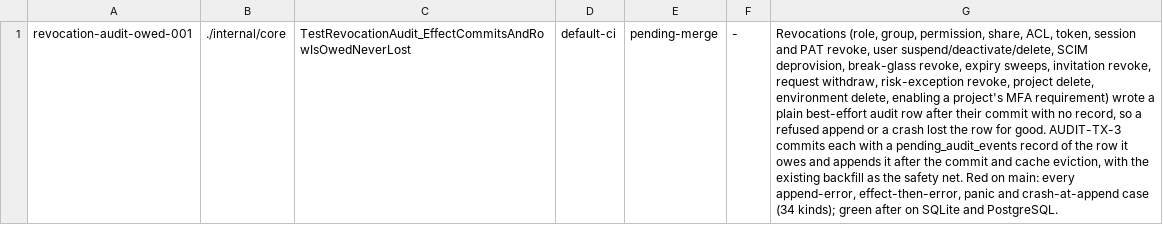
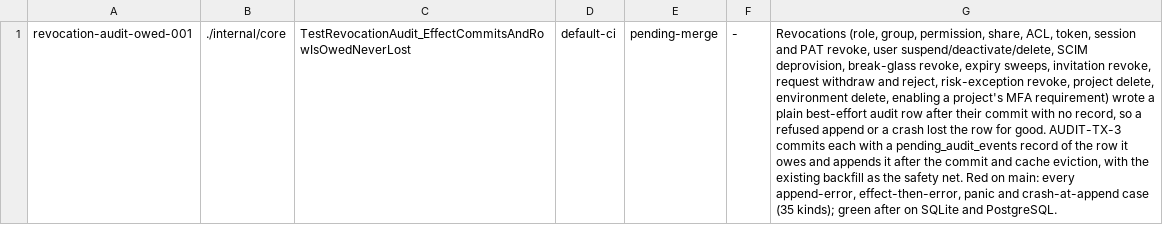
Before and after one commit to devops-city/keyorix, a TSV file: docs/security-closures.d/revocation-audit-owed-001.tsv, drawn as a sheet; the diff names each change by its address in the sheet, - before the commit and + after, or states it on an @@ line.

```diff
--- a/docs/security-closures.d/revocation-audit-owed-001.tsv
+++ b/docs/security-closures.d/revocation-audit-owed-001.tsv
-G1: …revoke, request withdraw, risk-exception revoke, project delete, environment delete, enabling a project's MFA requirement) wrote a plain best-effort audit row after their commit with no record, so a refused append or a crash lost the row for good. AUDIT-TX-3 commits each with a pending_audit_events record of the row it owes and appends it after the commit and cache eviction, with the existing backfill as the safety net. Red on main: every append-error, effect-then-error, panic and crash-at-append case (34 kinds); green…
+G1: …revoke, request withdraw and reject, risk-exception revoke, project delete, environment delete, enabling a project's MFA requirement) wrote a plain best-effort audit row after their commit with no record, so a refused append or a crash lost the row for good. AUDIT-TX-3 commits each with a pending_audit_events record of the row it owes and appends it after the commit and cache eviction, with the existing backfill as the safety net. Red on main: every append-error, effect-then-error, panic and crash-at-append case (35 kinds); green…
```
Also changed, not shown: docs/security-closures.d/revocation-audit-owed-002.tsv, docs/state-map/class-overrides.tsv, 10 other files.
